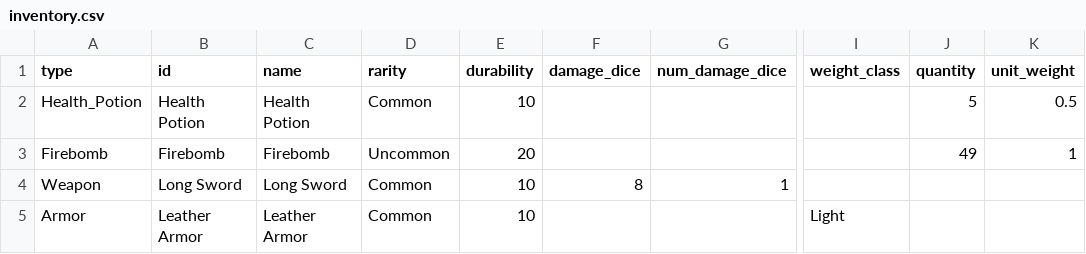
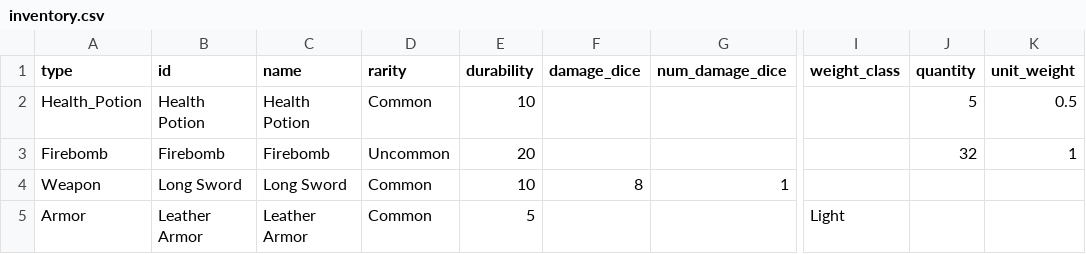
Before and after one commit to mrollinswaterman/dungeon_text, a CSV file: inventory.csv, drawn as a sheet; only a part is shown, gaps mark what is left out; the diff names each change by its address in the sheet, - before the commit and + after, or states it on an @@ line.

Commit message:
Firebomb formatting fixed, working on better access to inventory items

```diff
--- a/inventory.csv
+++ b/inventory.csv
-J3 (quantity): 49
+J3 (quantity): 32
-E5 (durability): 10
+E5 (durability): 5
```
Also changed, not shown: 8 other files.
